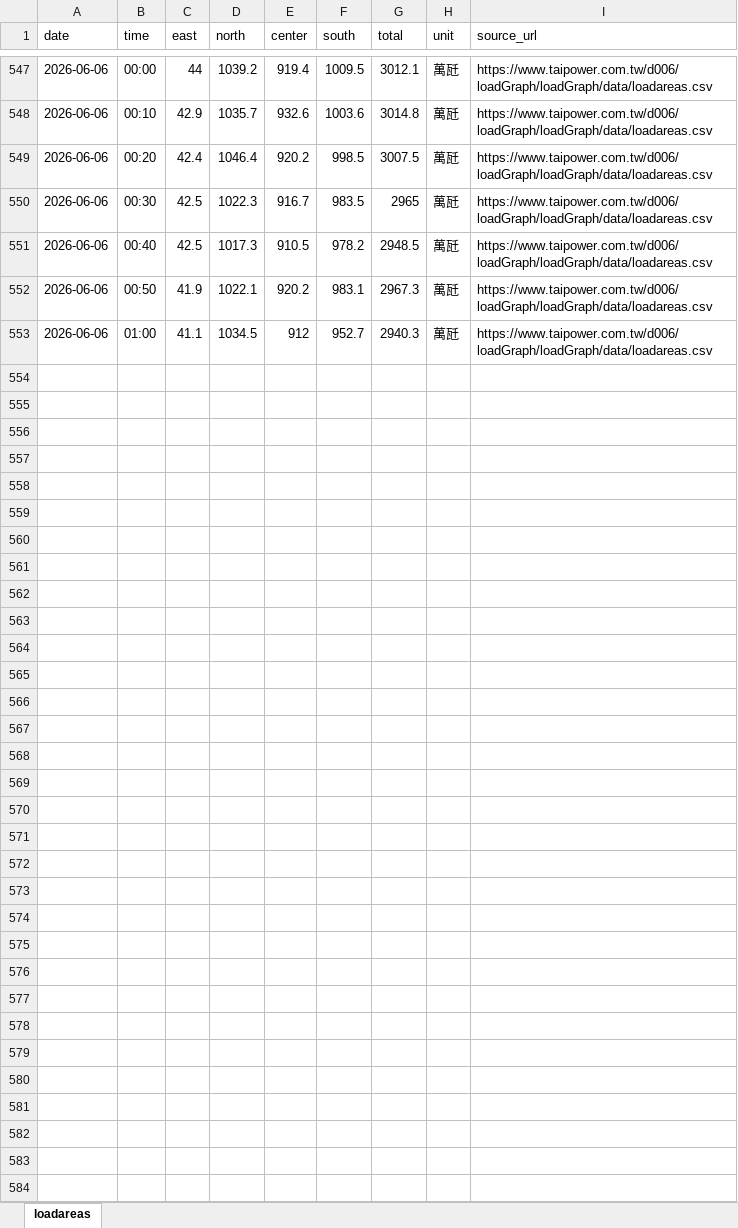
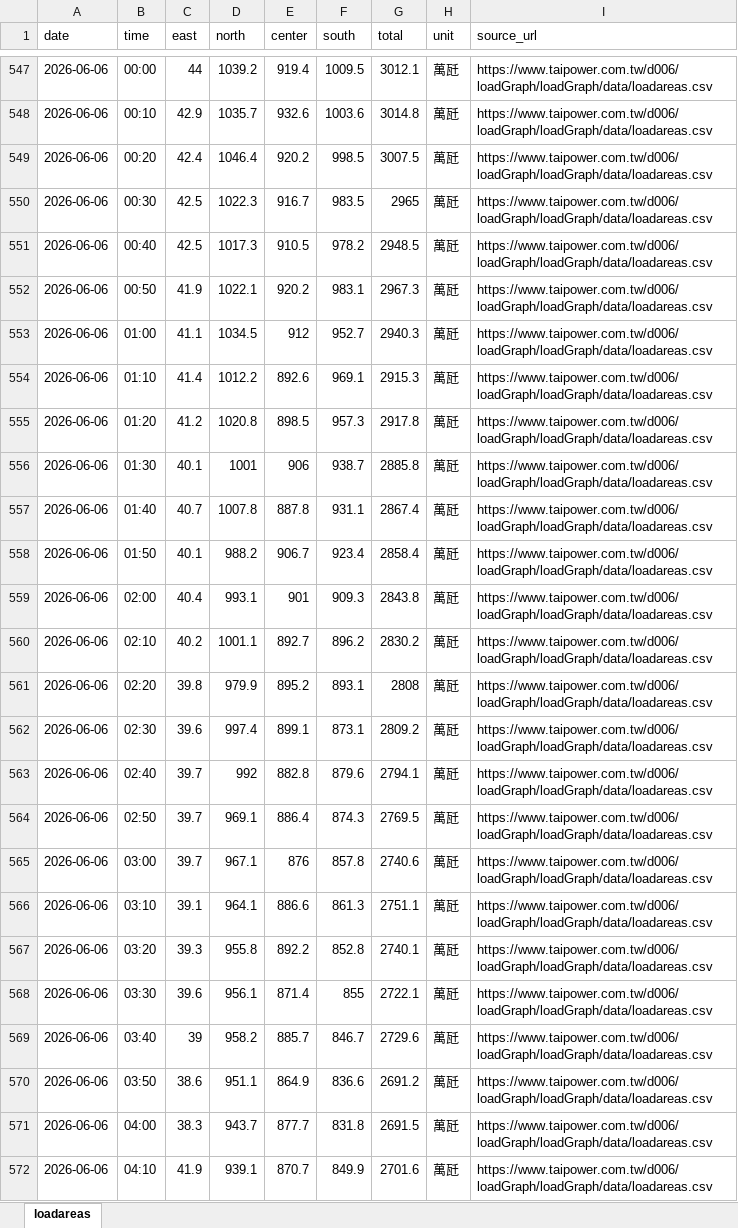
Before and after one commit to hsucheyi/taipower-scraper, an Excel workbook: output/taipower_loadareas_all.xlsx, sheet loadareas, drawn as a sheet; only a part is shown, gaps mark what is left out; values as stored, in another font and other column widths than the file's, no borders; the diff covers the shown part only; the diff names each change by its address in the sheet, - before the commit and + after, or states it on an @@ line.

```diff
--- a/output/taipower_loadareas_all.xlsx (sheet loadareas)
+++ b/output/taipower_loadareas_all.xlsx (sheet loadareas)
+row 554: 2026-06-06 | 01:10 | 41.4 | 1012.2 | 892.6 | 969.1 | 2915.3 | 萬瓩 | https://www.taipower.com.tw/d006/loadGraph/loadGraph/data/loadareas.csv
+row 555: 2026-06-06 | 01:20 | 41.2 | 1020.8 | 898.5 | 957.3 | 2917.8 | 萬瓩 | https://www.taipower.com.tw/d006/loadGraph/loadGraph/data/loadareas.csv
+row 556: 2026-06-06 | 01:30 | 40.1 | 1001 | 906 | 938.7 | 2885.8 | 萬瓩 | https://www.taipower.com.tw/d006/loadGraph/loadGraph/data/loadareas.csv
+row 557: 2026-06-06 | 01:40 | 40.7 | 1007.8 | 887.8 | 931.1 | 2867.4 | 萬瓩 | https://www.taipower.com.tw/d006/loadGraph/loadGraph/data/loadareas.csv
+row 558: 2026-06-06 | 01:50 | 40.1 | 988.2 | 906.7 | 923.4 | 2858.4 | 萬瓩 | https://www.taipower.com.tw/d006/loadGraph/loadGraph/data/loadareas.csv
+row 559: 2026-06-06 | 02:00 | 40.4 | 993.1 | 901 | 909.3 | 2843.8 | 萬瓩 | https://www.taipower.com.tw/d006/loadGraph/loadGraph/data/loadareas.csv
+row 560: 2026-06-06 | 02:10 | 40.2 | 1001.1 | 892.7 | 896.2 | 2830.2 | 萬瓩 | https://www.taipower.com.tw/d006/loadGraph/loadGraph/data/loadareas.csv
+row 561: 2026-06-06 | 02:20 | 39.8 | 979.9 | 895.2 | 893.1 | 2808 | 萬瓩 | https://www.taipower.com.tw/d006/loadGraph/loadGraph/data/loadareas.csv
+row 562: 2026-06-06 | 02:30 | 39.6 | 997.4 | 899.1 | 873.1 | 2809.2 | 萬瓩 | https://www.taipower.com.tw/d006/loadGraph/loadGraph/data/loadareas.csv
+row 563: 2026-06-06 | 02:40 | 39.7 | 992 | 882.8 | 879.6 | 2794.1 | 萬瓩 | https://www.taipower.com.tw/d006/loadGraph/loadGraph/data/loadareas.csv
+row 564: 2026-06-06 | 02:50 | 39.7 | 969.1 | 886.4 | 874.3 | 2769.5 | 萬瓩 | https://www.taipower.com.tw/d006/loadGraph/loadGraph/data/loadareas.csv
+row 565: 2026-06-06 | 03:00 | 39.7 | 967.1 | 876 | 857.8 | 2740.6 | 萬瓩 | https://www.taipower.com.tw/d006/loadGraph/loadGraph/data/loadareas.csv
+row 566: 2026-06-06 | 03:10 | 39.1 | 964.1 | 886.6 | 861.3 | 2751.1 | 萬瓩 | https://www.taipower.com.tw/d006/loadGraph/loadGraph/data/loadareas.csv
+row 567: 2026-06-06 | 03:20 | 39.3 | 955.8 | 892.2 | 852.8 | 2740.1 | 萬瓩 | https://www.taipower.com.tw/d006/loadGraph/loadGraph/data/loadareas.csv
+row 568: 2026-06-06 | 03:30 | 39.6 | 956.1 | 871.4 | 855 | 2722.1 | 萬瓩 | https://www.taipower.com.tw/d006/loadGraph/loadGraph/data/loadareas.csv
+row 569: 2026-06-06 | 03:40 | 39 | 958.2 | 885.7 | 846.7 | 2729.6 | 萬瓩 | https://www.taipower.com.tw/d006/loadGraph/loadGraph/data/loadareas.csv
+row 570: 2026-06-06 | 03:50 | 38.6 | 951.1 | 864.9 | 836.6 | 2691.2 | 萬瓩 | https://www.taipower.com.tw/d006/loadGraph/loadGraph/data/loadareas.csv
+row 571: 2026-06-06 | 04:00 | 38.3 | 943.7 | 877.7 | 831.8 | 2691.5 | 萬瓩 | https://www.taipower.com.tw/d006/loadGraph/loadGraph/data/loadareas.csv
+row 572: 2026-06-06 | 04:10 | 41.9 | 939.1 | 870.7 | 849.9 | 2701.6 | 萬瓩 | https://www.taipower.com.tw/d006/loadGraph/loadGraph/data/loadareas.csv
```
Also changed, not shown: 118 added rows elsewhere in this sheet, 1 other file.
